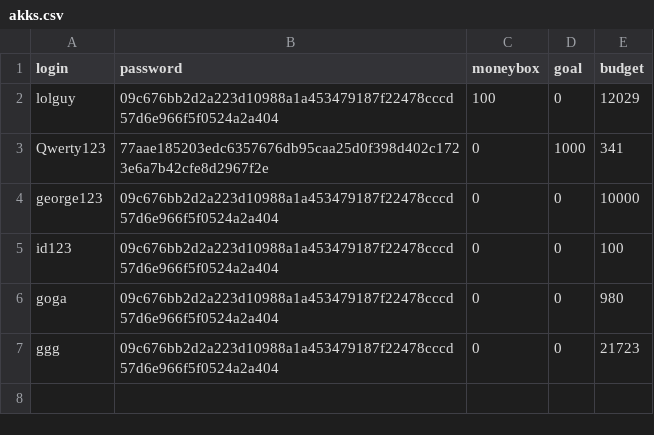
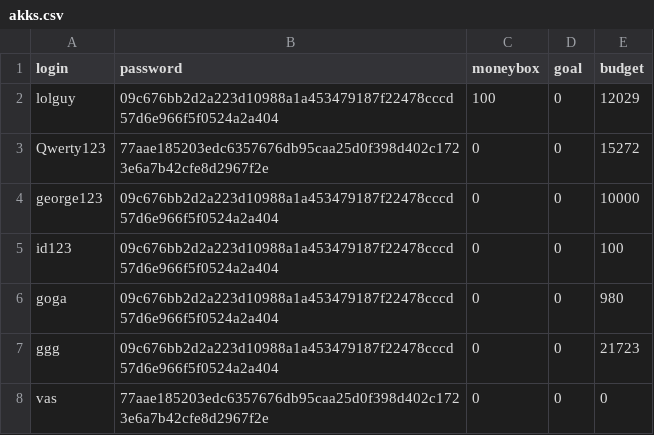
Before and after one commit to vivatttt/Bot-Accountant, a CSV file: app/csvy/akks.csv, drawn as a sheet.

```diff
--- a/app/csvy/akks.csv
+++ b/app/csvy/akks.csv
@@ -2,3 +2,3 @@ login,password,moneybox,goal,budget
 lolguy,09c676bb2d2a223d10988a1a453479187f22478cccd57d6e966f5f0524a2a404,100,0,12029
-Qwerty123,77aae185203edc6357676db95caa25d0f398d402c1723e6a7b42cfe8d2967f2e,0,1000,341
+Qwerty123,77aae185203edc6357676db95caa25d0f398d402c1723e6a7b42cfe8d2967f2e,0,0,15272
 george123,09c676bb2d2a223d10988a1a453479187f22478cccd57d6e966f5f0524a2a404,0,0,10000
@@ -7 +7,2 @@ goga,09c676bb2d2a223d10988a1a453479187f22478cccd57d6e966f5f0524a2a404,0,0,980
 ggg,09c676bb2d2a223d10988a1a453479187f22478cccd57d6e966f5f0524a2a404,0,0,21723
+vas,77aae185203edc6357676db95caa25d0f398d402c1723e6a7b42cfe8d2967f2e,0,0,0
```
Also changed, not shown: app/csvy/trans.csv, 4 other files.
